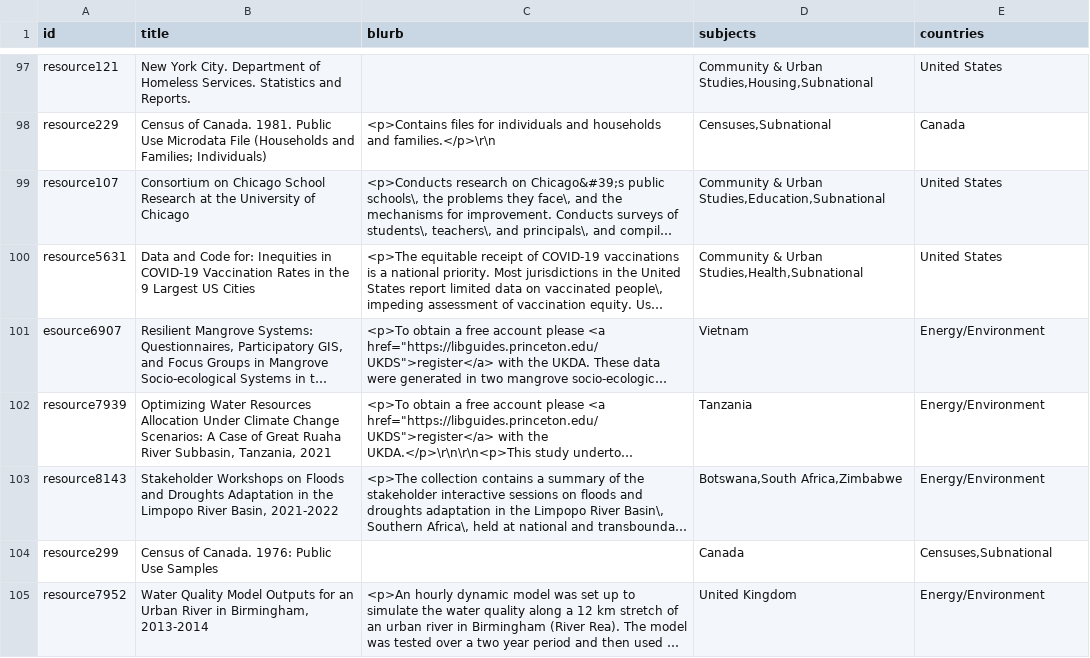
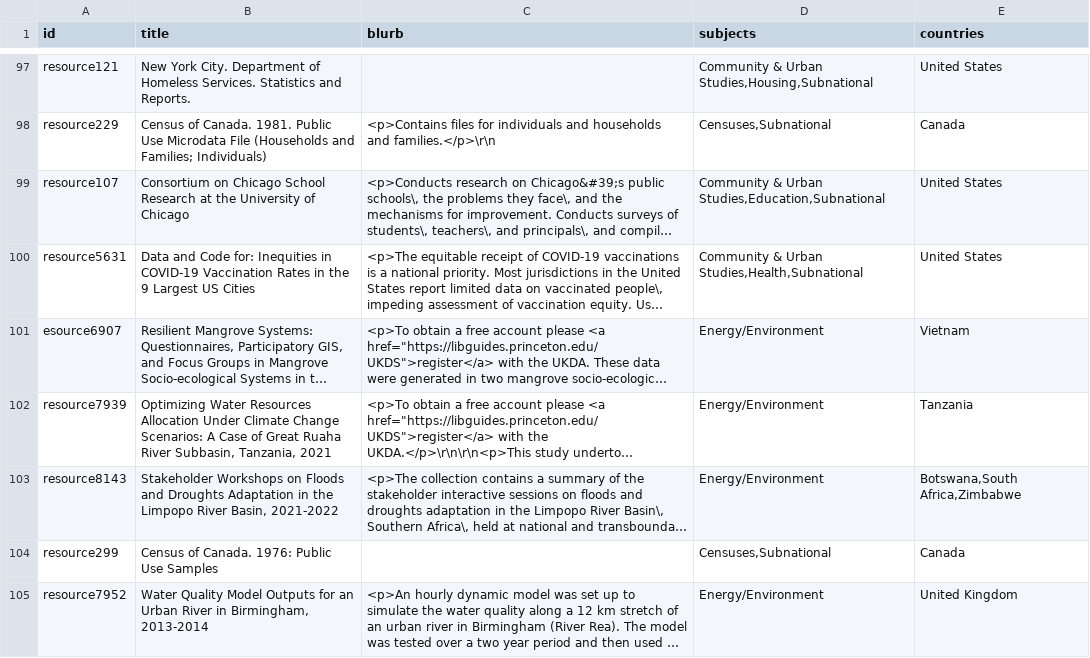
Before and after one commit to pulibrary/DSS, a CSV file: db/seed_resources.csv, drawn as a sheet; only a part is shown, gaps mark what is left out; long unchanged cells end in …; the diff names each change by its address in the sheet, - before the commit and + after, or states it on an @@ line.

Commit message:
Connect countries to regions (#793)
* Connect countries to regions

Every country can be tied to 0, 1, or many regions.  If a country is not tied
to any regions, it will display at the top level of the new Countries facet.
If it is tied to 1 or more regions, it will display beneath the associated
region(s) when the user expands the region. This behavior is provided by
the blacklight-hierarchy gem.

An admin user no longer needs to add regions while creating a new resource or
study, they will be added automatically based on the current mapping in the
database.  For convenience, users can add all
of the countries in a region at once using the "Batch Add" button.

Country-Region mappings and Resource-Country mappings are implemented using
the LuxInputMultiselect component from lux.  The Batch Add button also uses
Lux, as well as a new endpoint that provides a mapping of regions to countries.

As countries and/or regions change, the admin user can adjust the
mappings in the countries admin screens.

* Add a feature to merge two countries

The work on mapping countries to regions pointed out that there are some countries represented
multiple times in the data: once under an old name and once under a current name (for example,
Czech Republic and Czechia)

This feature allows admins to merge two countries together, moving any existing mappings to
Resources, Studies, or Regions to the resulting record

* Remove unneeded dependency

* Fix solr updates during merge

Prior to this commit, when two countries were merged, the old country name remained in
the solr search index (until you manually reindex with the rake task).

In this commit, we explicitly update the relevant Resources so they do not have
the old country name (and then this triggers a solr reindex).

```diff
--- a/db/seed_resources.csv
+++ b/db/seed_resources.csv
-D101 (subjects): Vietnam
+D101 (subjects): Energy/Environment
-E101 (countries): Energy/Environment
+E101 (countries): Vietnam
-D102 (subjects): Tanzania
+D102 (subjects): Energy/Environment
-E102 (countries): Energy/Environment
+E102 (countries): Tanzania
-D103 (subjects): Botswana,South Africa,Zimbabwe
+D103 (subjects): Energy/Environment
-E103 (countries): Energy/Environment
+E103 (countries): Botswana,South Africa,Zimbabwe
-D104 (subjects): Canada
+D104 (subjects): Censuses,Subnational
-E104 (countries): Censuses,Subnational
+E104 (countries): Canada
-D105 (subjects): United Kingdom
+D105 (subjects): Energy/Environment
-E105 (countries): Energy/Environment
+E105 (countries): United Kingdom
```
Also changed, not shown: 42 other files.
